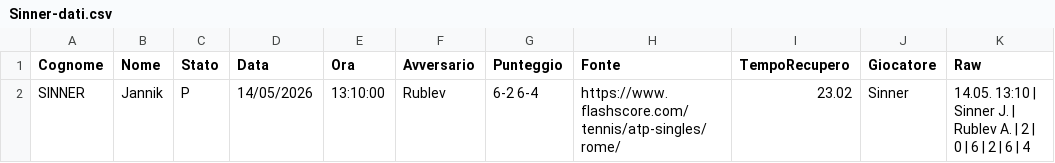
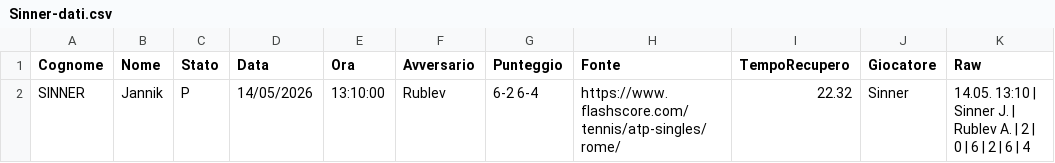
Before and after one commit to Sebastiano-Mazzarisi/Prog, a CSV file: Tennis/Sinner-dati.csv, drawn as a sheet.

```diff
--- a/Tennis/Sinner-dati.csv
+++ b/Tennis/Sinner-dati.csv
@@ -1,2 +1,2 @@
 Cognome;Nome;Stato;Data;Ora;Avversario;Punteggio;Fonte;TempoRecupero;Giocatore;Raw
-SINNER;Jannik;P;14/05/2026;13:10:00;Rublev;6-2 6-4;https://www.flashscore.com/tennis/atp-singles/rome/;23.02;Sinner;14.05. 13:10 | Sinner J. | Rublev A. | 2 | 0 | 6 | 2 | 6 | 4
+SINNER;Jannik;P;14/05/2026;13:10:00;Rublev;6-2 6-4;https://www.flashscore.com/tennis/atp-singles/rome/;22.32;Sinner;14.05. 13:10 | Sinner J. | Rublev A. | 2 | 0 | 6 | 2 | 6 | 4
```
Also changed, not shown: 1 other file.
